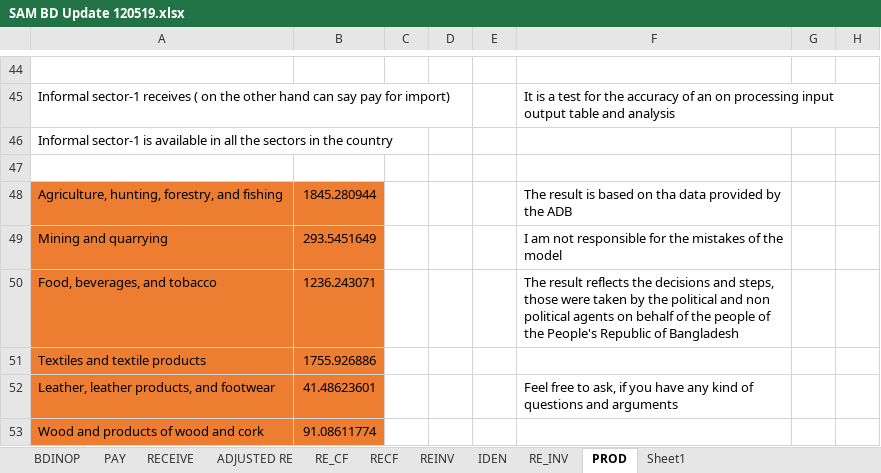
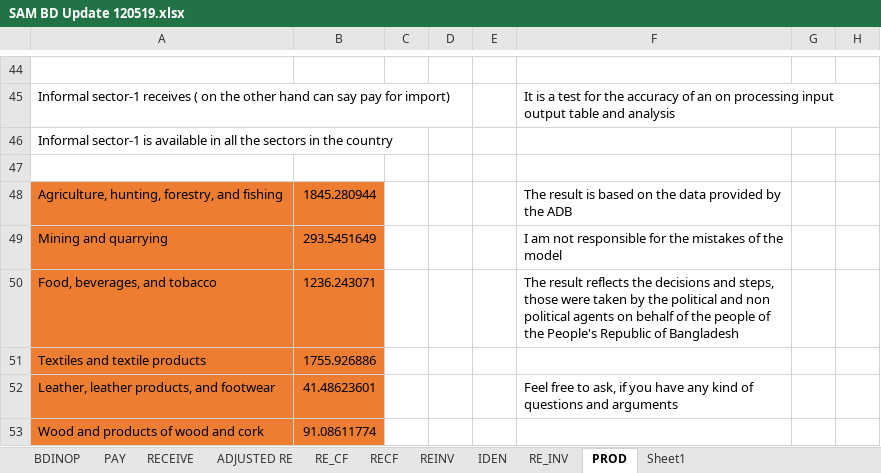
Before and after one commit to shahrear86/Computable-General-Equilibrium-Analysis, an Excel workbook: SAM BD Update 120519.xlsx, sheet PROD, drawn as a sheet; only a part is shown, gaps mark what is left out; values as stored, in another font and other column widths than the file's, no borders; the diff names each change by its address in the sheet, - before the commit and + after, or states it on an @@ line.

Commit message:
Add files via upload

```diff
--- a/SAM BD Update 120519.xlsx (sheet PROD)
+++ b/SAM BD Update 120519.xlsx (sheet PROD)
-F48: …based on tha data provided…
+F48: …based on the data provided…
```
